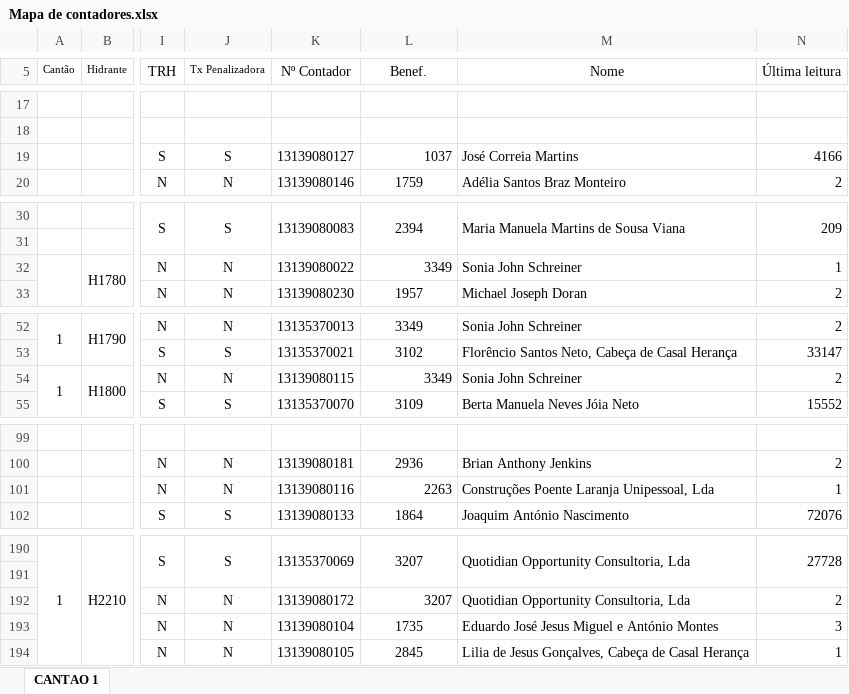
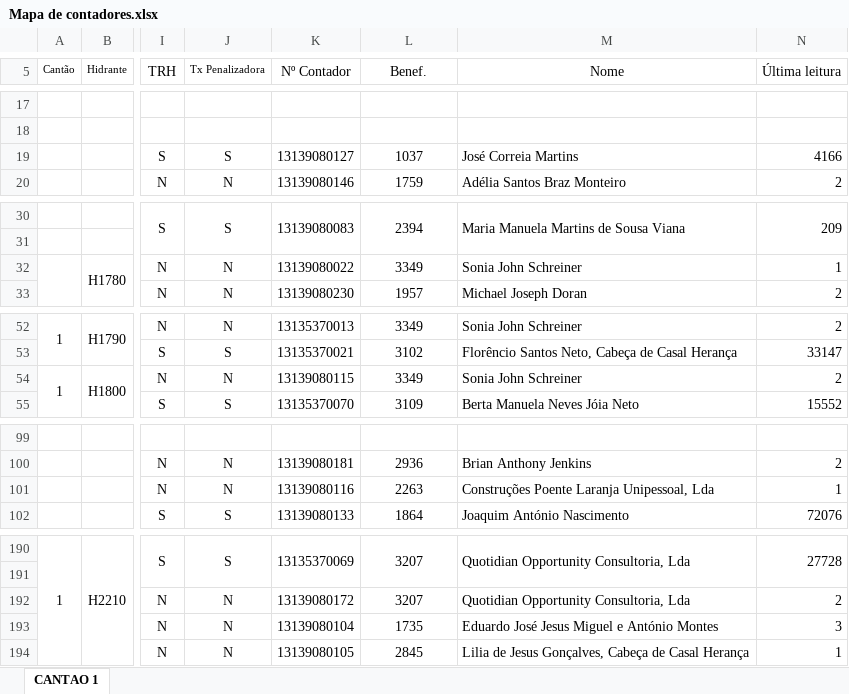
Before and after one commit to xarop-pa-toss/ID_Primavera_Extensibility, an Excel workbook: ASSREG-Faturacao/Mapa de contadores.xlsx, sheet CANTAO 1, drawn as a sheet; only a part is shown, gaps mark what is left out; values as stored, in another font and other column widths than the file's, no borders; the diff covers the shown part only; the diff names each change by its address in the sheet, - before the commit and + after, or states it on an @@ line.

```diff
--- a/ASSREG-Faturacao/Mapa de contadores.xlsx (sheet CANTAO 1)
+++ b/ASSREG-Faturacao/Mapa de contadores.xlsx (sheet CANTAO 1)
-L19 alignment: right
+L19 alignment: center
-L32 alignment: right
+L32 alignment: center
-L54 alignment: right
+L54 alignment: center
-L101 alignment: right
+L101 alignment: center
-L192 alignment: right
+L192 alignment: center
```
Also changed, not shown: cell formats elsewhere in this sheet, ASSREG-Faturacao/copia.xlsx, 14 other files.
